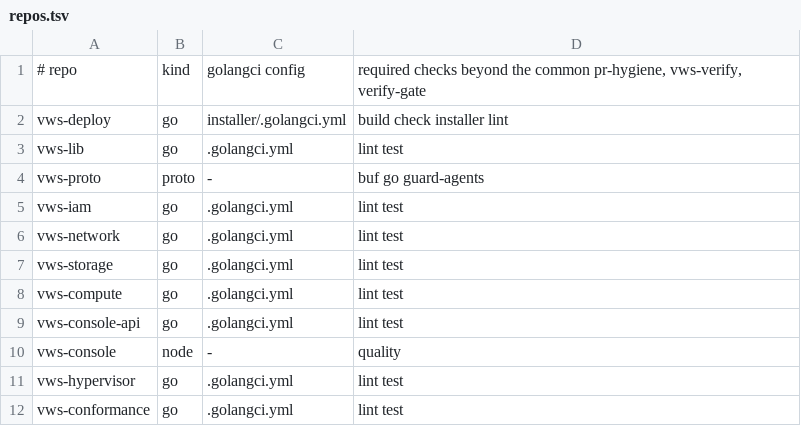
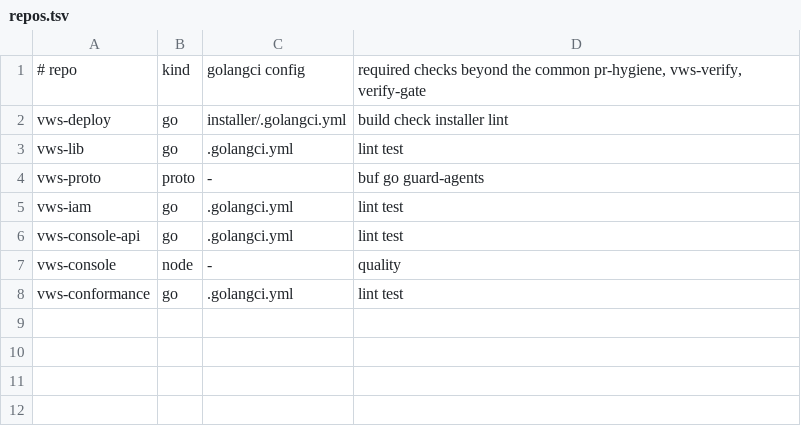
Before and after one commit to popododo0720/vws-deploy, a TSV file: .github/drift/repos.tsv, drawn as a sheet; the diff names each change by its address in the sheet, - before the commit and + after, or states it on an @@ line.

```diff
--- a/.github/drift/repos.tsv
+++ b/.github/drift/repos.tsv
-row 6: vws-network | go | .golangci.yml | lint test
-row 7: vws-storage | go | .golangci.yml | lint test
-row 8: vws-compute | go | .golangci.yml | lint test
-row 11: vws-hypervisor | go | .golangci.yml | lint test
```
Also changed, not shown: .github/drift/caller-pending.tsv, .github/drift/vendored.tsv, 20 other files.
